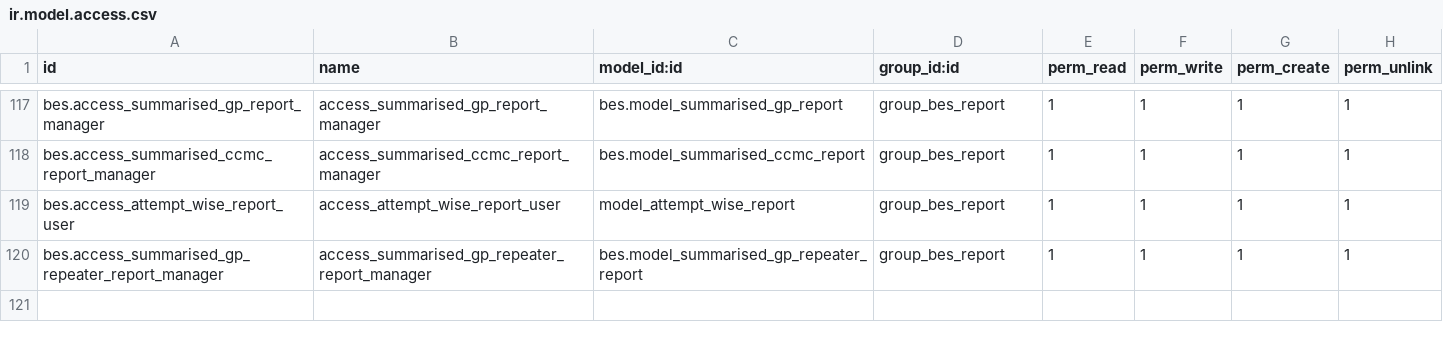
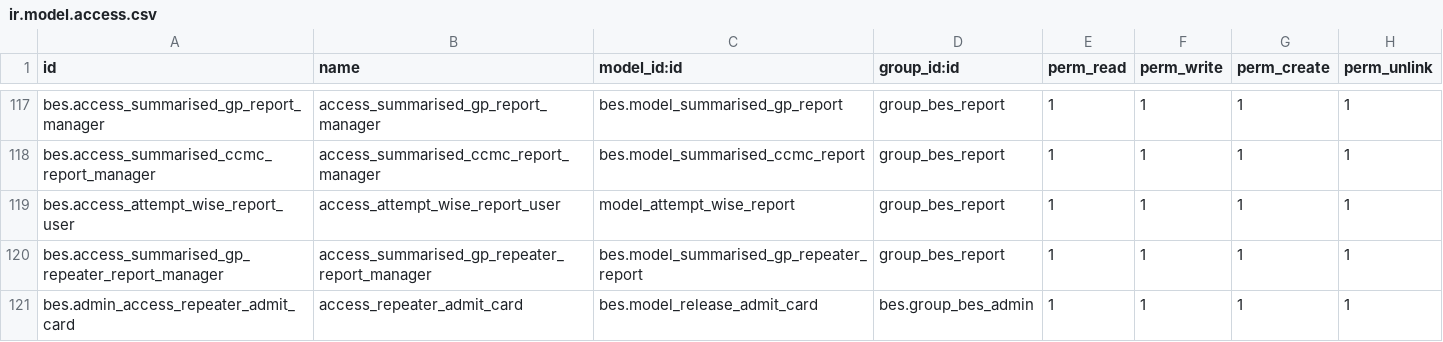
Before and after one commit to saif-esehat/bes, a CSV file: security/ir.model.access.csv, drawn as a sheet; only a part is shown, gaps mark what is left out.

```diff
--- a/security/ir.model.access.csv
+++ b/security/ir.model.access.csv
@@ -120 +120,2 @@ bes.access_attempt_wise_report_user,access_attempt_wise_report_user,model_attemp
 bes.access_summarised_gp_repeater_report_manager,access_summarised_gp_repeater_report_manager,bes.model_summarised_gp_repeater_report,group_bes_report,1,1,1,1
+bes.admin_access_repeater_admit_card,access_repeater_admit_card,bes.model_release_admit_card,bes.group_bes_admin,1,1,1,1
```
Also changed, not shown: 1 other file.
